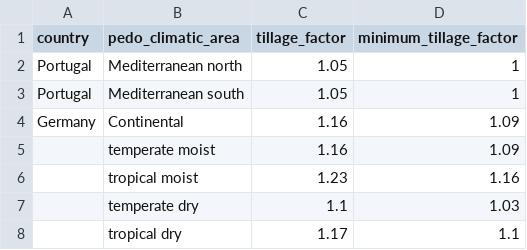
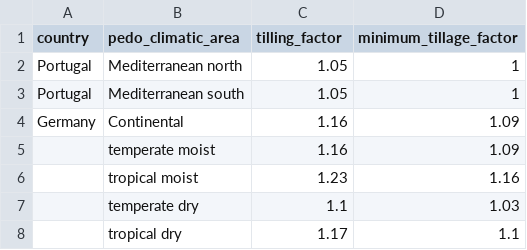
Before and after one commit to climatefarmers/soil-modelling, a CSV file: data/tilling_factors.csv, drawn as a sheet.

```diff
--- a/data/tilling_factors.csv
+++ b/data/tilling_factors.csv
@@ -1,2 +1,2 @@
-country,pedo_climatic_area,tillage_factor,minimum_tillage_factor
+country,pedo_climatic_area,tilling_factor,minimum_tillage_factor
 Portugal,Mediterranean north,1.05,1
```
Also changed, not shown: 2 other files.
